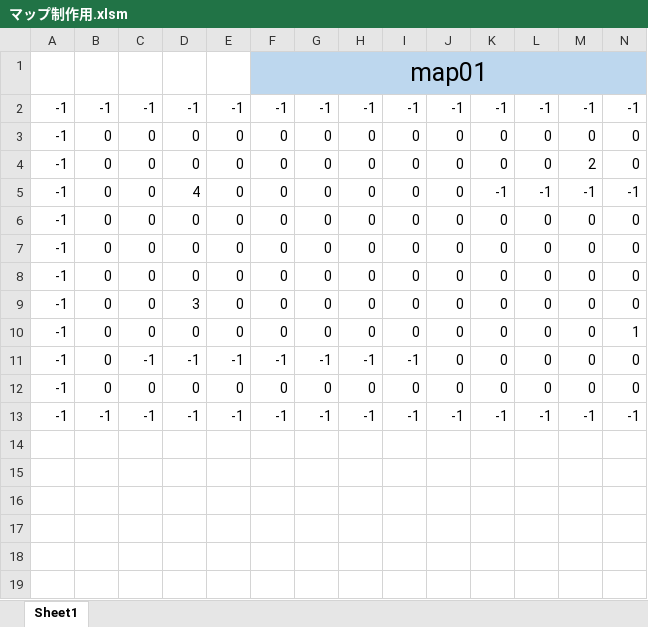
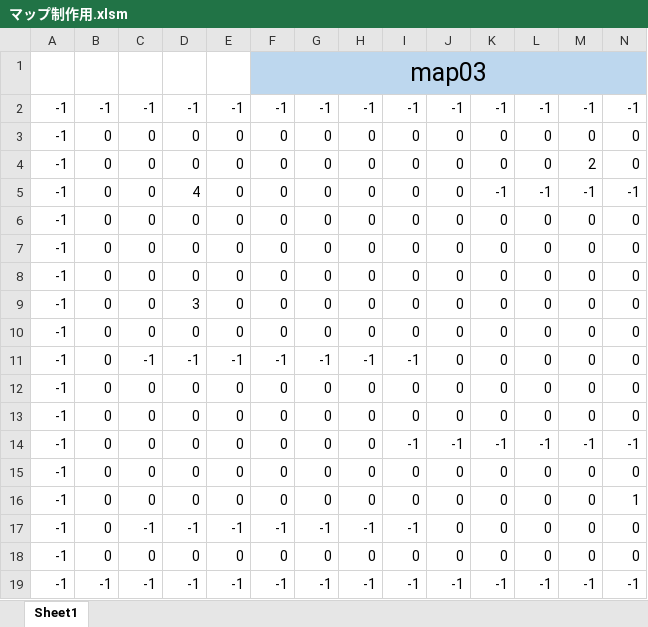
Before and after one commit to ARITA-MEIGEN/C-Team001, an Excel workbook: data/マップ制作用.xlsm, sheet Sheet1, drawn as a sheet; only a part is shown; values as stored, in another font and other column widths than the file's, no borders; charts and pictures and conditional formats not drawn; rows hold the shown columns only; the diff names each change by its address in the sheet, - before the commit and + after, or states it on an @@ line.

```diff
--- a/data/マップ制作用.xlsm (sheet Sheet1)
+++ b/data/マップ制作用.xlsm (sheet Sheet1)
-F1: map01
+F1: map03
+row 10: -1 | 0 | 0 | 0 | 0 | 0 | 0 | 0 | 0 | 0 | 0 | 0 | 0 | 0
+row 11: -1 | 0 | -1 | -1 | -1 | -1 | -1 | -1 | -1 | 0 | 0 | 0 | 0 | 0
+row 12: -1 | 0 | 0 | 0 | 0 | 0 | 0 | 0 | 0 | 0 | 0 | 0 | 0 | 0
+row 13: -1 | 0 | 0 | 0 | 0 | 0 | 0 | 0 | 0 | 0 | 0 | 0 | 0 | 0
+row 14: -1 | 0 | 0 | 0 | 0 | 0 | 0 | 0 | -1 | -1 | -1 | -1 | -1 | -1
+row 15: -1 | 0 | 0 | 0 | 0 | 0 | 0 | 0 | 0 | 0 | 0 | 0 | 0 | 0
```
Also changed, not shown: 11 other files.
